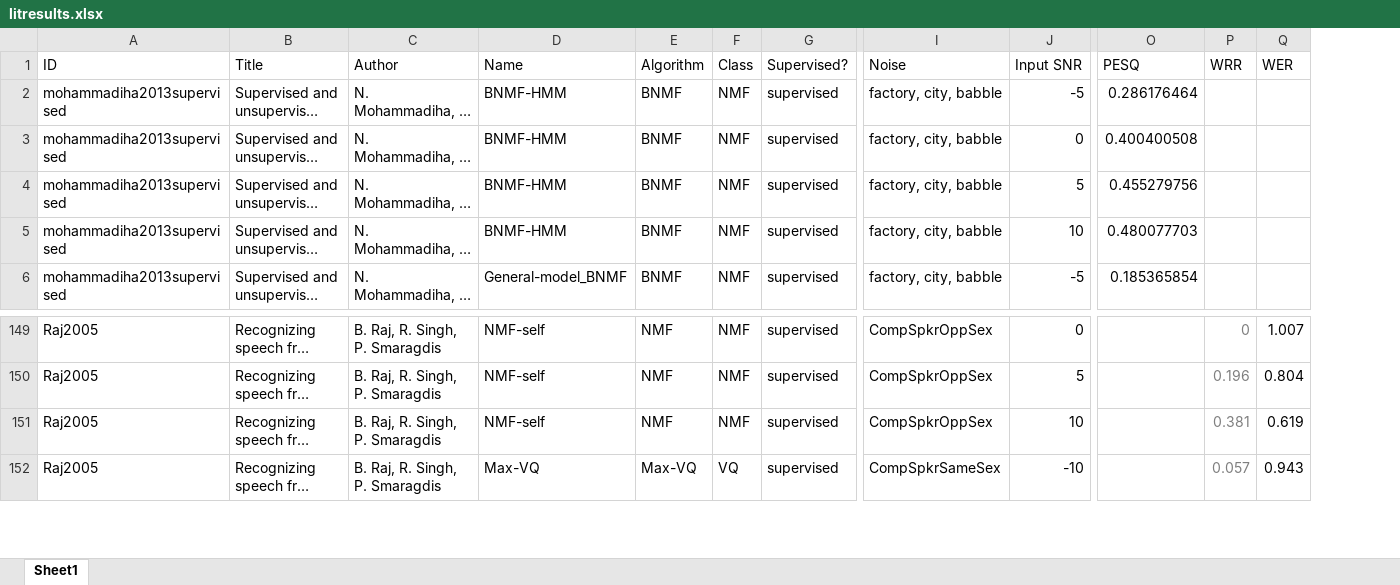
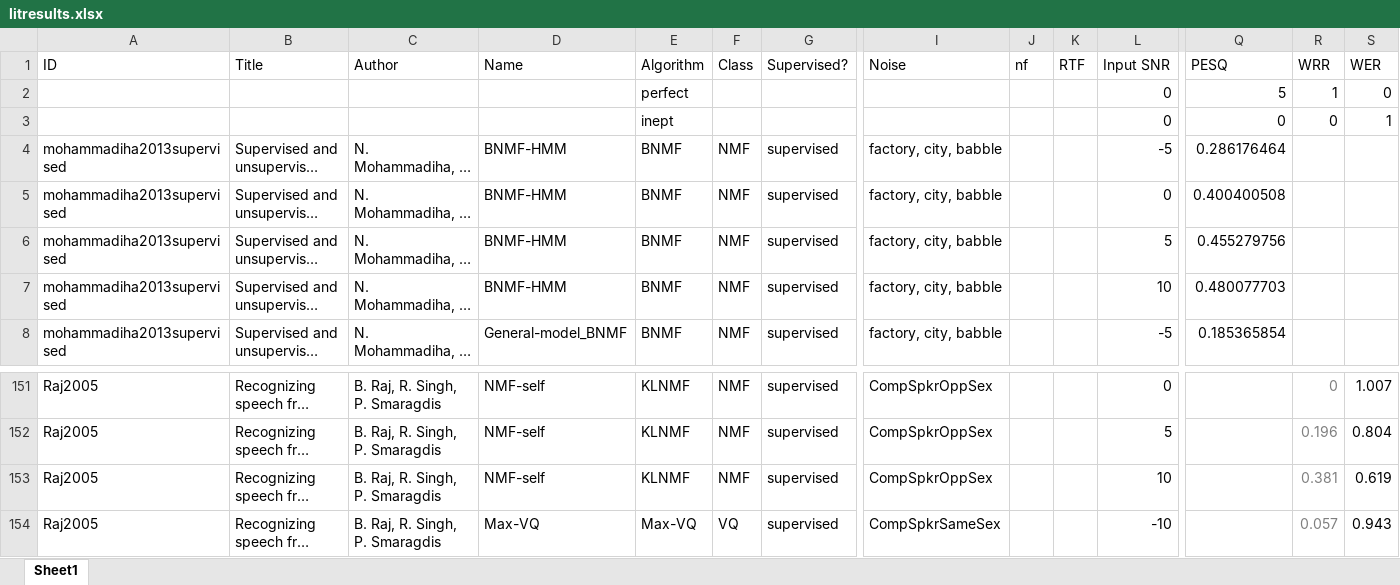
Before and after one commit to ashgillman/Speech-in-Babble, an Excel workbook: Code/R/litresults.xlsx, sheet Sheet1, drawn as a sheet; only a part is shown, gaps mark what is left out; long unchanged cells end in …; values as stored, in another font and other column widths than the file's, no borders; addresses are those after the commit; rows hold the shown columns only; the diff covers the shown part only; the diff names each change by its address in the sheet, - before the commit and + after, or states it on an @@ line.

Commit message:
added data, data processing has heatmap of algorithm vs test measure vs score

```diff
--- a/Code/R/litresults.xlsx (sheet Sheet1)
+++ b/Code/R/litresults.xlsx (sheet Sheet1)
+column J (nf), empty
+column K (RTF), empty
+row 2:  |  |  |  | perfect |  |  |  |  |  | 0 | 5 | 1 | 0
+row 3:  |  |  |  | inept |  |  |  |  |  | 0 | 0 | 0 | 1
-E151:E153 (Algorithm): NMF
+E151:E153 (Algorithm): KLNMF
```
Also changed, not shown: 27 added rows and 27 edited cells elsewhere in this sheet, formulas that keep their value, 6 other files.
